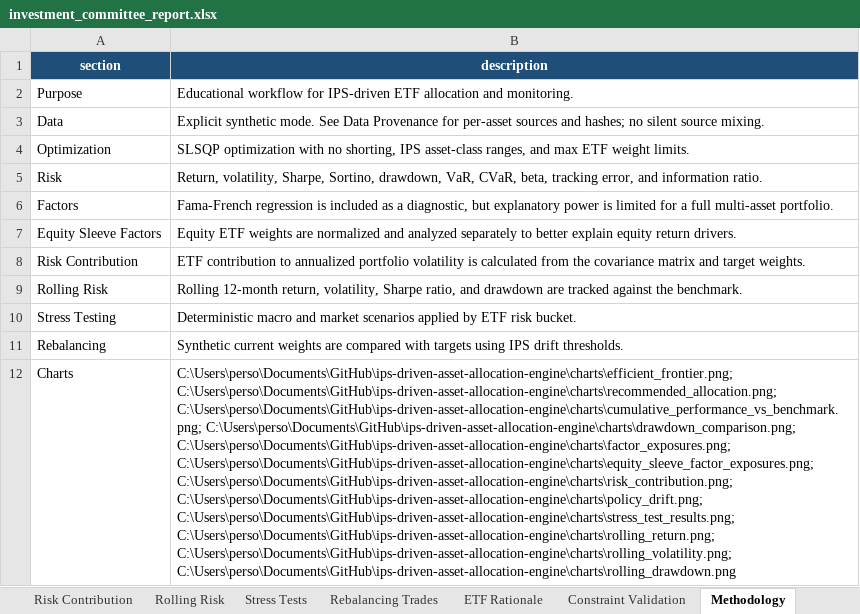
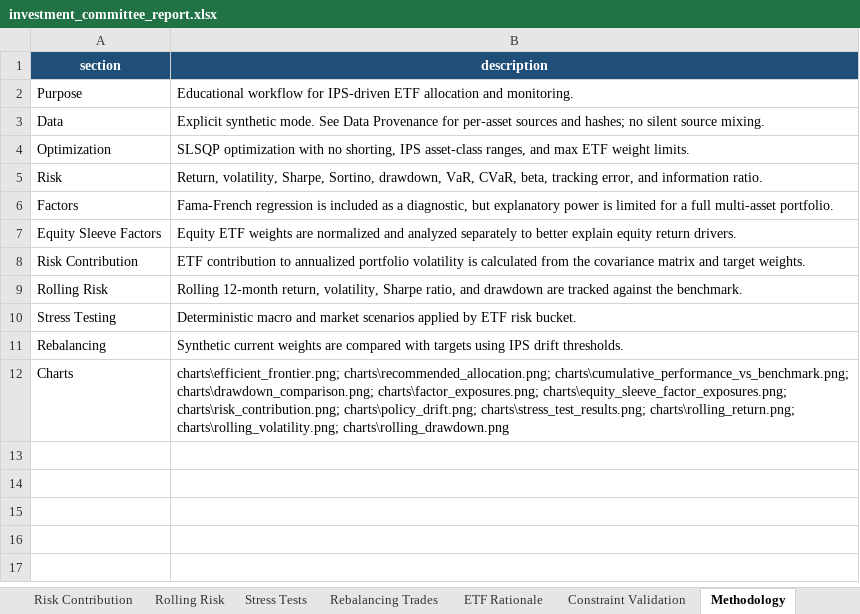
Before and after one commit to kunalsingh-finance/ips-driven-asset-allocation-engine, an Excel workbook: output/investment_committee_report.xlsx, sheet Methodology, drawn as a sheet; values as stored, in another font and other column widths than the file's, no borders; the diff names each change by its address in the sheet, - before the commit and + after, or states it on an @@ line.

```diff
--- a/output/investment_committee_report.xlsx (sheet Methodology)
+++ b/output/investment_committee_report.xlsx (sheet Methodology)
-B12 (description): C:\Users\perso\Documents\GitHub\ips-driven-asset-allocation-engine\charts\efficient_frontier.png; C:\Users\perso\Documents\GitHub\ips-driven-asset-allocation-engine\charts\recommended_allocation.png; C:\Users\perso\Documents\GitHub\ips-driven-asset-allocation-engine\charts\cumulative_performance_vs_benchmark.png; C:\Users\perso\Documents\GitHub\ips-driven-asset-allocation-engine\charts\drawdown_comparison.png; C:\Users\perso\Documents\GitHub\ips-driven-asset-allocation-engine\charts\factor_exposures.png; C:\Users\perso\Documents\GitHub\ips-driven-asset-allocation-engine\charts\equity_sleeve_factor_exposures.png; C:\Users\perso\Documents\GitHub\ips-driven-asset-allocation-engine\charts\risk_contribution.png; C:\Users\perso\Documents\GitHub\ips-driven-asset-allocation-engine\charts\policy_drift.png; C:\Users\perso\Documents\GitHub\ips-driven-asset-allocation-engine\charts\stress_test_results.png; C:\Users\perso\Documents\GitHub\ips-driven-asset-allocation-engine\charts\rolling_return.png; C:\Users\perso\Documents\GitHub\ips-driven-asset-allocation-engine\charts\rolling_volatility.png; C:\Users\perso\Documents\GitHub\ips-driven-asset-allocation-engine\charts\rolling_drawdown.png
+B12 (description): charts\efficient_frontier.png; charts\recommended_allocation.png; charts\cumulative_performance_vs_benchmark.png; charts\drawdown_comparison.png; charts\factor_exposures.png; charts\equity_sleeve_factor_exposures.png; charts\risk_contribution.png; charts\policy_drift.png; charts\stress_test_results.png; charts\rolling_return.png; charts\rolling_volatility.png; charts\rolling_drawdown.png
```
Also changed, not shown: sheet Source Summary, 30 other files.
